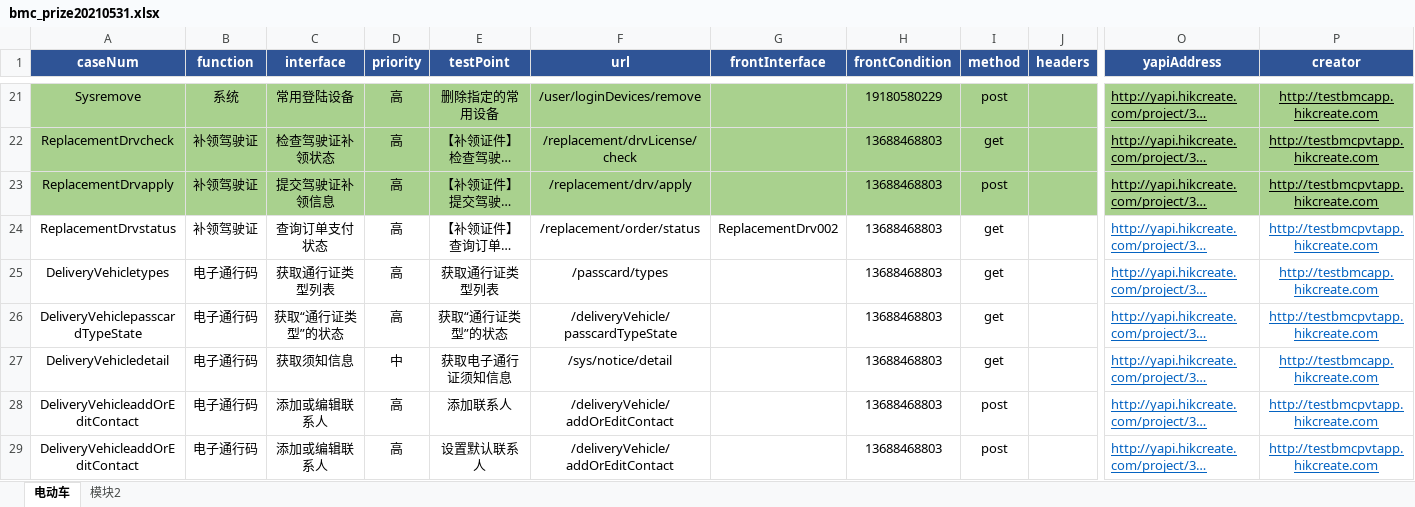
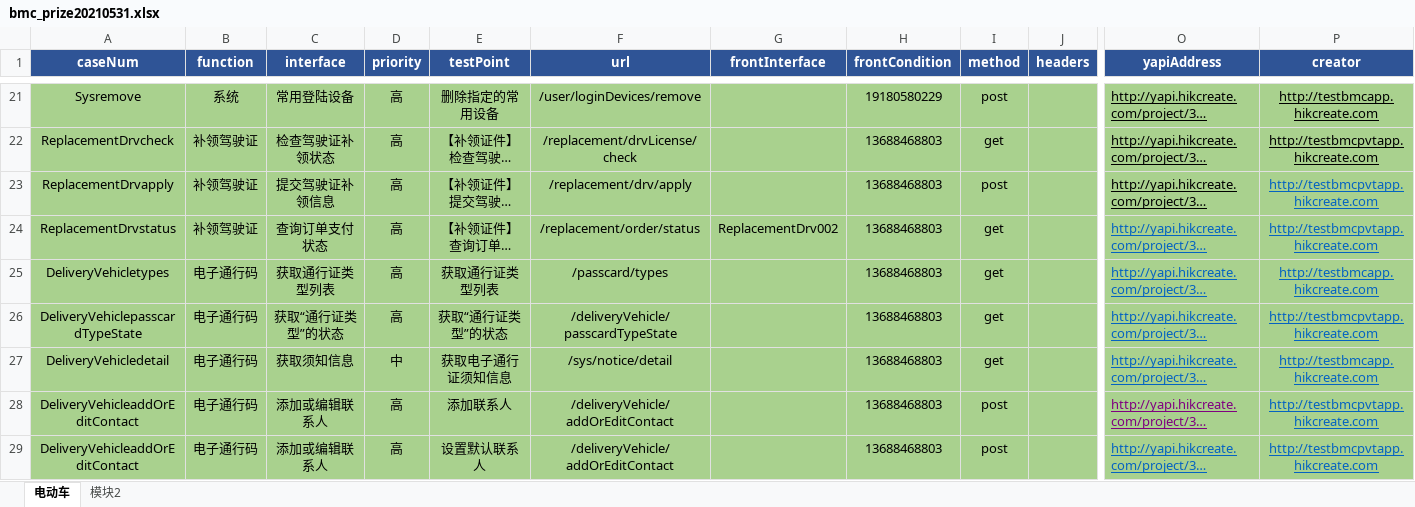
Before and after one commit to wuqi2019/InterfaceAutoTest, an Excel workbook: test_case_data/bmc/bmc_prize20210531.xlsx, sheet 电动车, drawn as a sheet; only a part is shown, gaps mark what is left out; long unchanged cells end in …; values as stored, in another font and other column widths than the file's, no borders; the diff covers the shown part only; the diff names each change by its address in the sheet, - before the commit and + after, or states it on an @@ line.

```diff
--- a/test_case_data/bmc/bmc_prize20210531.xlsx (sheet 电动车)
+++ b/test_case_data/bmc/bmc_prize20210531.xlsx (sheet 电动车)
-P23 text colour: black
+P23 text colour: #0563C1
-A24:P29 fill: none
+A24:P29 fill: #A9D18E
-O28 text colour: #0563C1
+O28 text colour: #800080
```
Also changed, not shown: 2 edited cells and cell formats elsewhere in this sheet, 1 other file.
